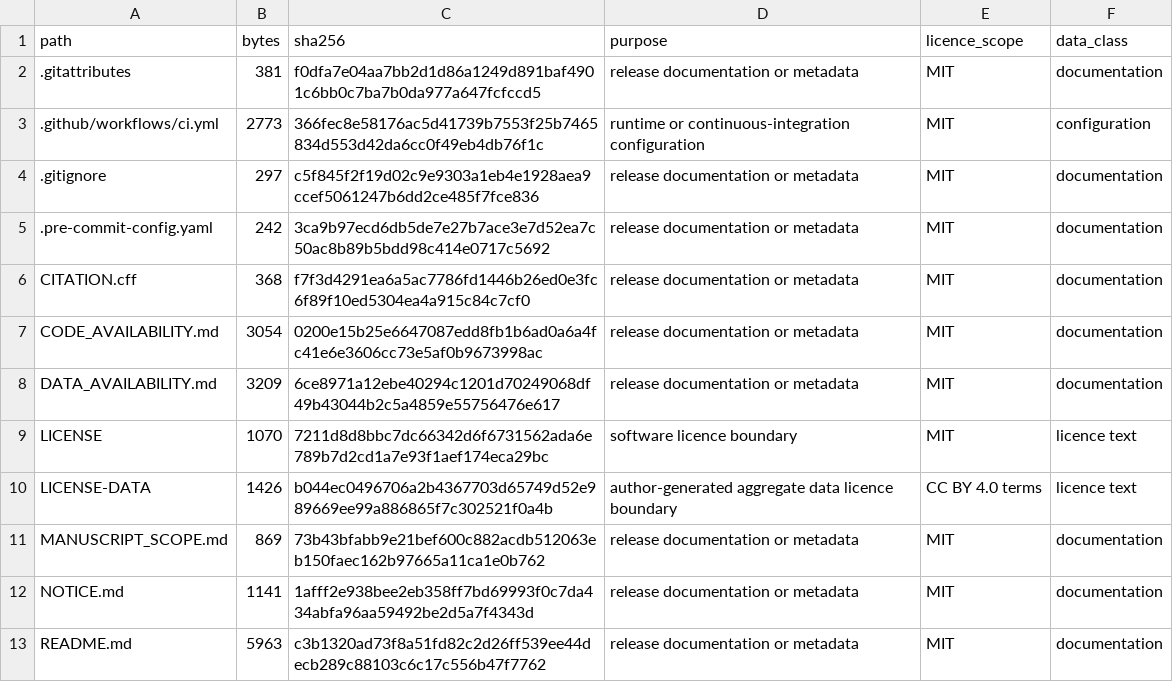
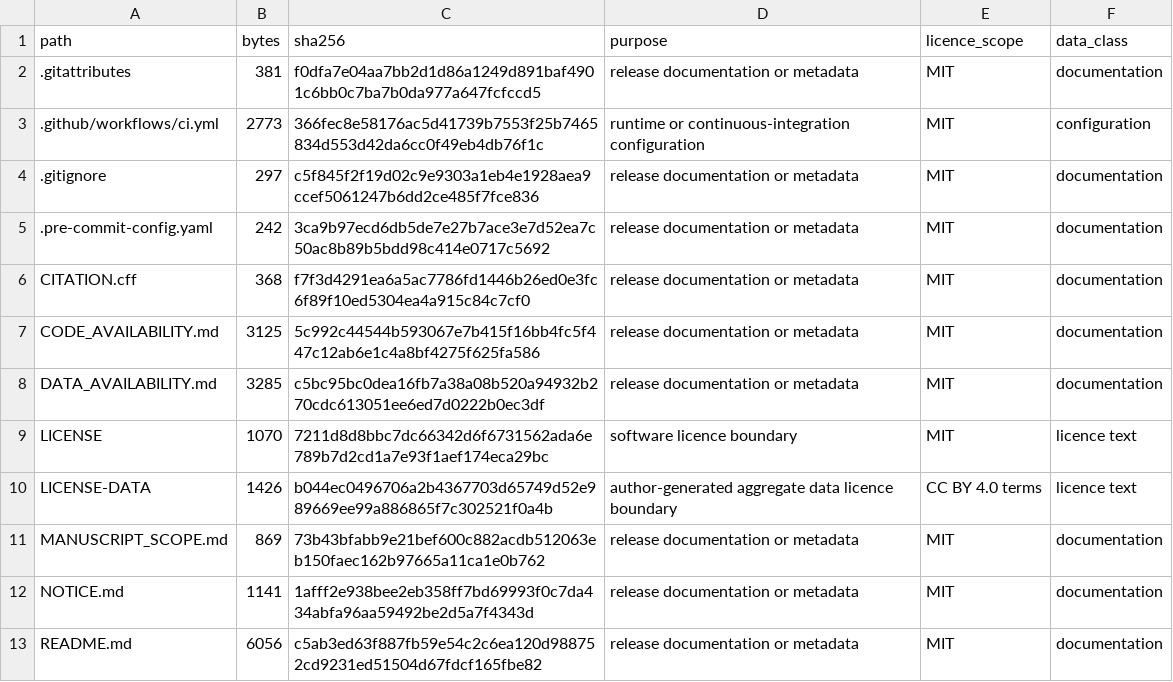
Before and after one commit to Chenzhongdaji/green-methanol-pipeline-reuse-public, a CSV file: FILE_MANIFEST.csv, drawn as a sheet; only a part is shown; the diff covers the shown part only.

```diff
--- a/FILE_MANIFEST.csv
+++ b/FILE_MANIFEST.csv
@@ -6,4 +6,4 @@ path,bytes,sha256,purpose,licence_scope,data_class
 CITATION.cff,368,f7f3d4291ea6a5ac7786fd1446b26ed0e3fc6f89f10ed5304ea4a915c84c7cf0,release documentation or metadata,MIT,documentation
-CODE_AVAILABILITY.md,3054,0200e15b25e6647087edd8fb1b6ad0a6a4fc41e6e3606cc73e5af0b9673998ac,release documentation or metadata,MIT,documentation
-DATA_AVAILABILITY.md,3209,6ce8971a12ebe40294c1201d70249068df49b43044b2c5a4859e55756476e617,release documentation or metadata,MIT,documentation
+CODE_AVAILABILITY.md,3125,5c992c44544b593067e7b415f16bb4fc5f447c12ab6e1c4a8bf4275f625fa586,release documentation or metadata,MIT,documentation
+DATA_AVAILABILITY.md,3285,c5bc95bc0dea16fb7a38a08b520a94932b270cdc613051ee6ed7d0222b0ec3df,release documentation or metadata,MIT,documentation
 LICENSE,1070,7211d8d8bbc7dc66342d6f6731562ada6e789b7d2cd1a7e93f1aef174eca29bc,software licence boundary,MIT,licence text
@@ -12,2 +12,2 @@ MANUSCRIPT_SCOPE.md,869,73b43bfabb9e21bef600c882acdb512063eb150faec162b97665a11c
 NOTICE.md,1141,1afff2e938bee2eb358ff7bd69993f0c7da434abfa96aa59492be2d5a7f4343d,release documentation or metadata,MIT,documentation
-README.md,5963,c3b1320ad73f8a51fd82c2d26ff539ee44decb289c88103c6c17c556b47f7762,release documentation or metadata,MIT,documentation
+README.md,6056,c5ab3ed63f887fb59e54c2c6ea120d988752cd9231ed51504d67fdcf165fbe82,release documentation or metadata,MIT,documentation
```
Also changed, not shown: 1 removed row and 11 edited cells elsewhere in this file, data/dataset_registry.csv, data/processed/model_v01/network_edge_catalog.csv, 10 other files.
